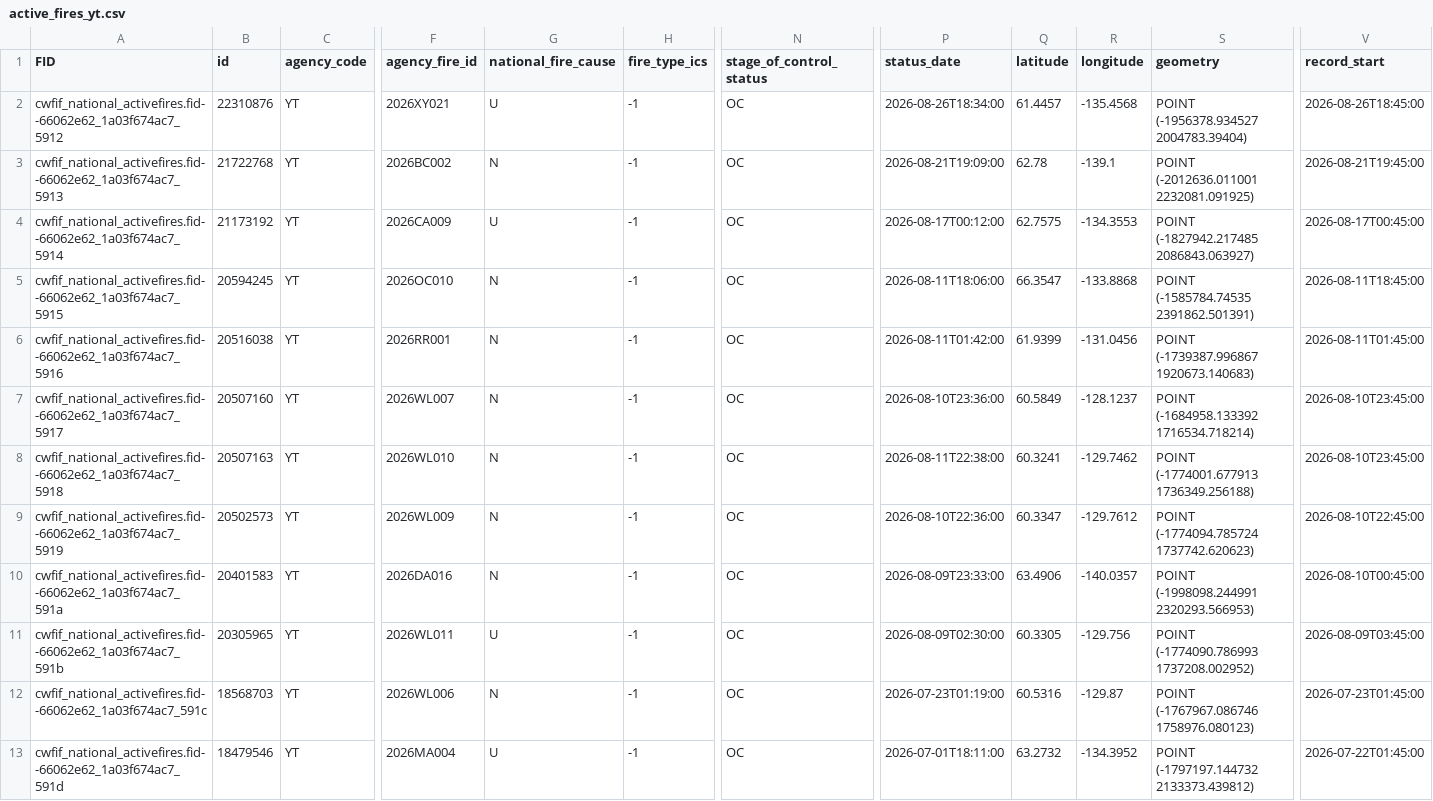
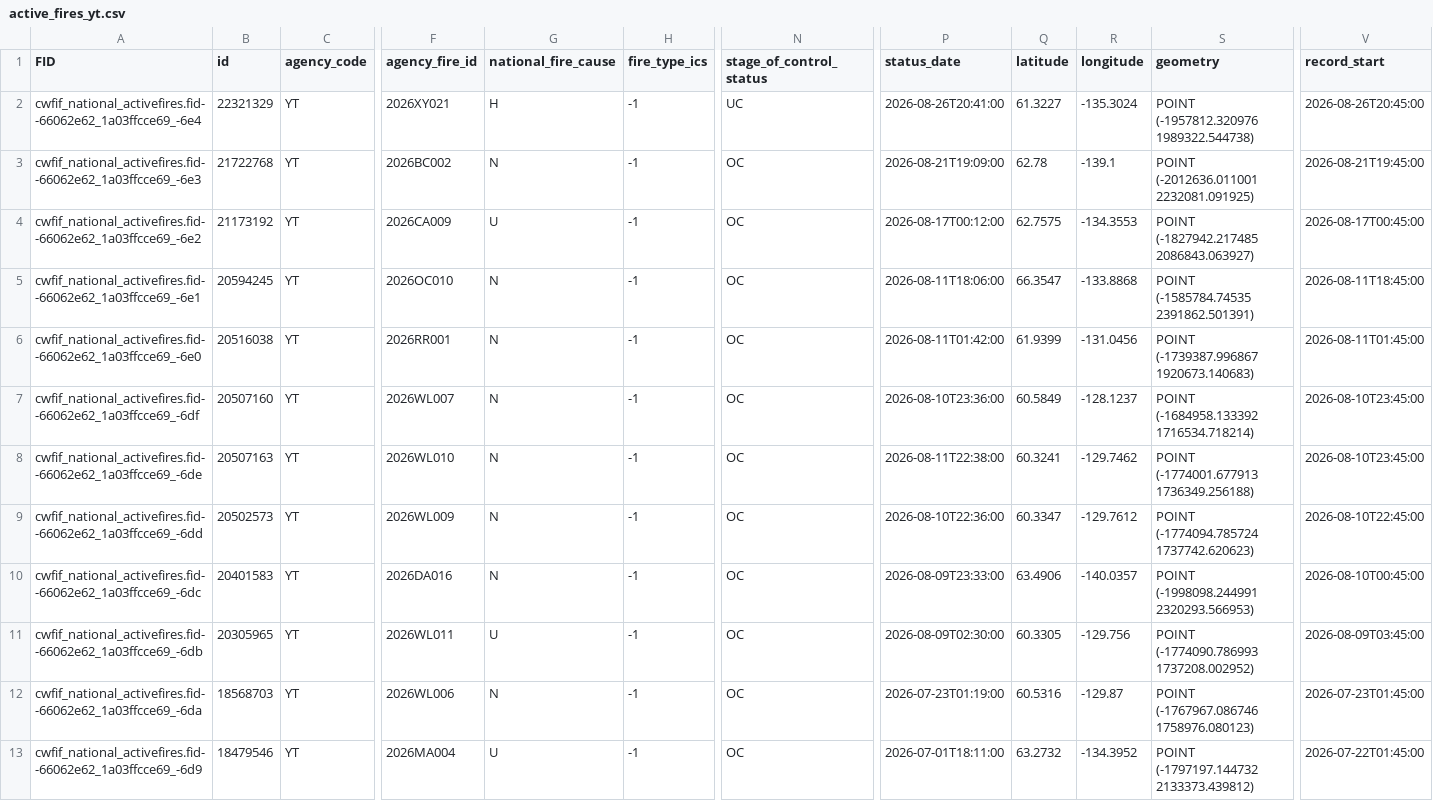
Before and after one commit to jagius/cda-air-quality-compiler, a CSV file: docs/active_fires_yt.csv, drawn as a sheet; only a part is shown, gaps mark what is left out; the diff covers the shown part only; the diff names each change by its address in the sheet, - before the commit and + after, or states it on an @@ line.

```diff
--- a/docs/active_fires_yt.csv
+++ b/docs/active_fires_yt.csv
-A2 (FID): cwfif_national_activefires.fid--66062e62_1a03f674ac7_5912
+A2 (FID): cwfif_national_activefires.fid--66062e62_1a03ffcce69_-6e4
-B2 (id): 22310876
+B2 (id): 22321329
-G2 (national_fire_cause): U
+G2 (national_fire_cause): H
-N2 (stage_of_control_status): OC
+N2 (stage_of_control_status): UC
-P2 (status_date): 2026-08-26T18:34:00
+P2 (status_date): 2026-08-26T20:41:00
-Q2 (latitude): 61.4457
+Q2 (latitude): 61.3227
-R2 (longitude): -135.4568
+R2 (longitude): -135.3024
-S2 (geometry): POINT (-1956378.934527 2004783.39404)
+S2 (geometry): POINT (-1957812.320976 1989322.544738)
-V2 (record_start): 2026-08-26T18:45:00
+V2 (record_start): 2026-08-26T20:45:00
-A3 (FID): cwfif_national_activefires.fid--66062e62_1a03f674ac7_5913
+A3 (FID): cwfif_national_activefires.fid--66062e62_1a03ffcce69_-6e3
-A4 (FID): cwfif_national_activefires.fid--66062e62_1a03f674ac7_5914
+A4 (FID): cwfif_national_activefires.fid--66062e62_1a03ffcce69_-6e2
-A5 (FID): cwfif_national_activefires.fid--66062e62_1a03f674ac7_5915
+A5 (FID): cwfif_national_activefires.fid--66062e62_1a03ffcce69_-6e1
-A6 (FID): cwfif_national_activefires.fid--66062e62_1a03f674ac7_5916
+A6 (FID): cwfif_national_activefires.fid--66062e62_1a03ffcce69_-6e0
-A7 (FID): cwfif_national_activefires.fid--66062e62_1a03f674ac7_5917
+A7 (FID): cwfif_national_activefires.fid--66062e62_1a03ffcce69_-6df
-A8 (FID): cwfif_national_activefires.fid--66062e62_1a03f674ac7_5918
+A8 (FID): cwfif_national_activefires.fid--66062e62_1a03ffcce69_-6de
-A9 (FID): cwfif_national_activefires.fid--66062e62_1a03f674ac7_5919
+A9 (FID): cwfif_national_activefires.fid--66062e62_1a03ffcce69_-6dd
-A10 (FID): cwfif_national_activefires.fid--66062e62_1a03f674ac7_591a
+A10 (FID): cwfif_national_activefires.fid--66062e62_1a03ffcce69_-6dc
-A11 (FID): cwfif_national_activefires.fid--66062e62_1a03f674ac7_591b
+A11 (FID): cwfif_national_activefires.fid--66062e62_1a03ffcce69_-6db
-A12 (FID): cwfif_national_activefires.fid--66062e62_1a03f674ac7_591c
+A12 (FID): cwfif_national_activefires.fid--66062e62_1a03ffcce69_-6da
-A13 (FID): cwfif_national_activefires.fid--66062e62_1a03f674ac7_591d
+A13 (FID): cwfif_national_activefires.fid--66062e62_1a03ffcce69_-6d9
```
Also changed, not shown: 12 edited cells elsewhere in this file, docs/active_fires.csv, docs/active_fires_ab.csv, 8 other files.
